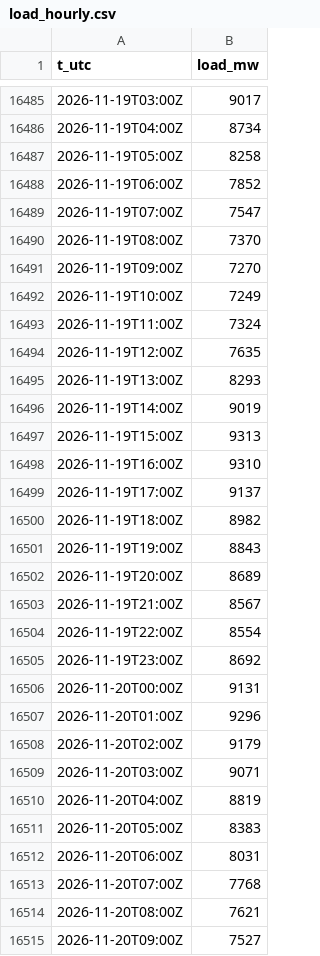
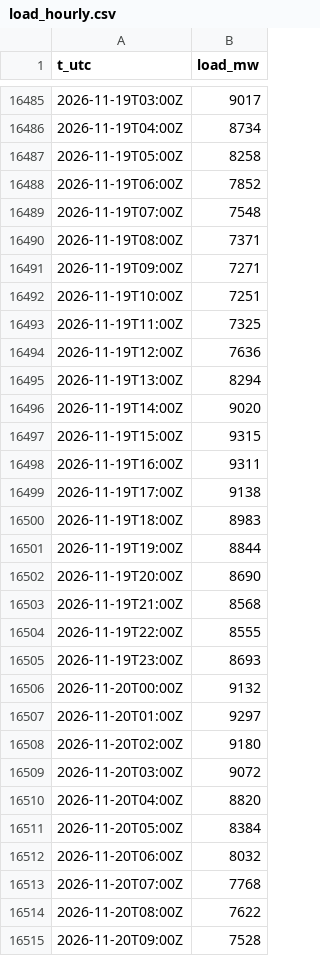
Before and after one commit to warrenboyle/bc-powerflow, a CSV file: docs/load_hourly.csv, drawn as a sheet; only a part is shown, gaps mark what is left out; the diff covers the shown part only.

Commit message:
data update

```diff
--- a/docs/load_hourly.csv
+++ b/docs/load_hourly.csv
@@ -16488,28 +16488,28 @@ t_utc,load_mw
 2026-11-19T06:00Z,7852
-2026-11-19T07:00Z,7547
-2026-11-19T08:00Z,7370
-2026-11-19T09:00Z,7270
-2026-11-19T10:00Z,7249
-2026-11-19T11:00Z,7324
-2026-11-19T12:00Z,7635
-2026-11-19T13:00Z,8293
-2026-11-19T14:00Z,9019
-2026-11-19T15:00Z,9313
-2026-11-19T16:00Z,9310
-2026-11-19T17:00Z,9137
-2026-11-19T18:00Z,8982
-2026-11-19T19:00Z,8843
-2026-11-19T20:00Z,8689
-2026-11-19T21:00Z,8567
-2026-11-19T22:00Z,8554
-2026-11-19T23:00Z,8692
-2026-11-20T00:00Z,9131
-2026-11-20T01:00Z,9296
-2026-11-20T02:00Z,9179
-2026-11-20T03:00Z,9071
-2026-11-20T04:00Z,8819
-2026-11-20T05:00Z,8383
-2026-11-20T06:00Z,8031
+2026-11-19T07:00Z,7548
+2026-11-19T08:00Z,7371
+2026-11-19T09:00Z,7271
+2026-11-19T10:00Z,7251
+2026-11-19T11:00Z,7325
+2026-11-19T12:00Z,7636
+2026-11-19T13:00Z,8294
+2026-11-19T14:00Z,9020
+2026-11-19T15:00Z,9315
+2026-11-19T16:00Z,9311
+2026-11-19T17:00Z,9138
+2026-11-19T18:00Z,8983
+2026-11-19T19:00Z,8844
+2026-11-19T20:00Z,8690
+2026-11-19T21:00Z,8568
+2026-11-19T22:00Z,8555
+2026-11-19T23:00Z,8693
+2026-11-20T00:00Z,9132
+2026-11-20T01:00Z,9297
+2026-11-20T02:00Z,9180
+2026-11-20T03:00Z,9072
+2026-11-20T04:00Z,8820
+2026-11-20T05:00Z,8384
+2026-11-20T06:00Z,8032
 2026-11-20T07:00Z,7768
-2026-11-20T08:00Z,7621
-2026-11-20T09:00Z,7527
+2026-11-20T08:00Z,7622
+2026-11-20T09:00Z,7528
```
Also changed, not shown: 48 added rows and 67 edited cells elsewhere in this file, docs/bc_temps.csv, docs/daily_prices.csv, 6 other files.
